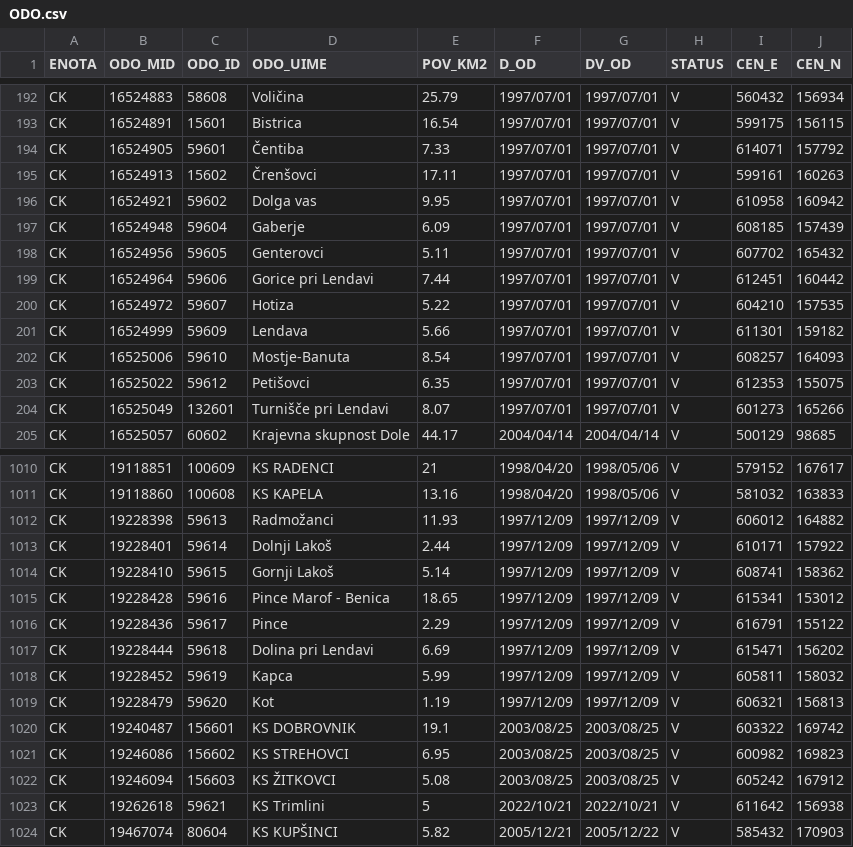
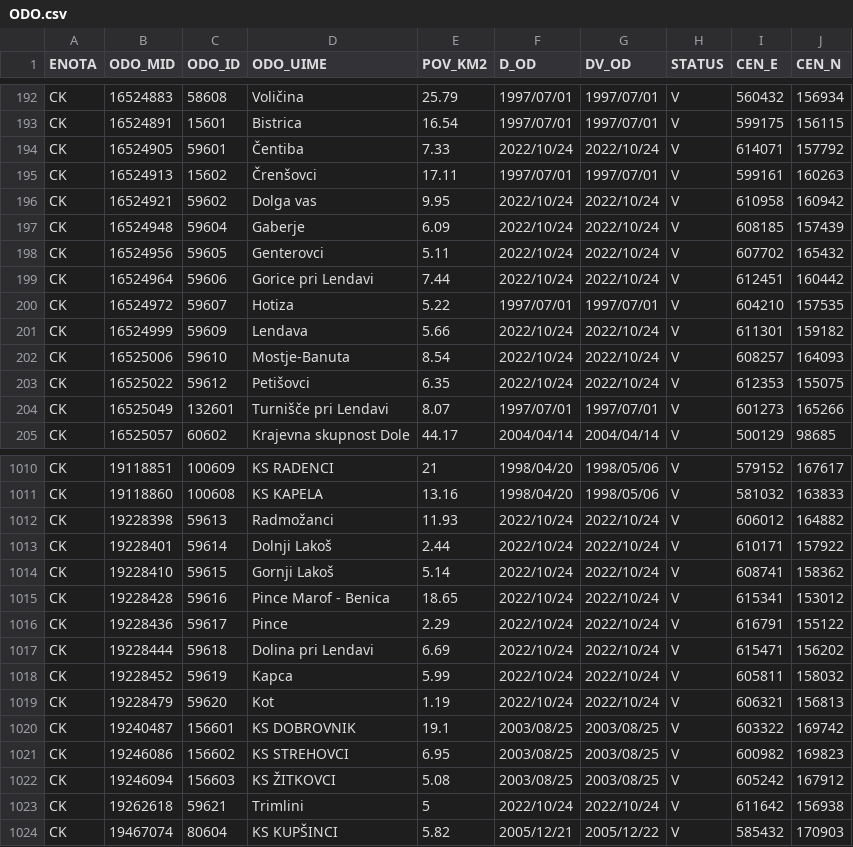
Before and after one commit to stefanb/gurs-rpe, a CSV file: data/ODO.csv, drawn as a sheet; only a part is shown, gaps mark what is left out.

```diff
--- a/data/ODO.csv
+++ b/data/ODO.csv
@@ -193,12 +193,12 @@ CK,16524883,58608,Voličina,25.79,1997/07/01,1997/07/01,V,560432,156934
 CK,16524891,15601,Bistrica,16.54,1997/07/01,1997/07/01,V,599175,156115
-CK,16524905,59601,Čentiba,7.33,1997/07/01,1997/07/01,V,614071,157792
+CK,16524905,59601,Čentiba,7.33,2022/10/24,2022/10/24,V,614071,157792
 CK,16524913,15602,Črenšovci,17.11,1997/07/01,1997/07/01,V,599161,160263
-CK,16524921,59602,Dolga vas,9.95,1997/07/01,1997/07/01,V,610958,160942
-CK,16524948,59604,Gaberje,6.09,1997/07/01,1997/07/01,V,608185,157439
-CK,16524956,59605,Genterovci,5.11,1997/07/01,1997/07/01,V,607702,165432
-CK,16524964,59606,Gorice pri Lendavi,7.44,1997/07/01,1997/07/01,V,612451,160442
+CK,16524921,59602,Dolga vas,9.95,2022/10/24,2022/10/24,V,610958,160942
+CK,16524948,59604,Gaberje,6.09,2022/10/24,2022/10/24,V,608185,157439
+CK,16524956,59605,Genterovci,5.11,2022/10/24,2022/10/24,V,607702,165432
+CK,16524964,59606,Gorice pri Lendavi,7.44,2022/10/24,2022/10/24,V,612451,160442
 CK,16524972,59607,Hotiza,5.22,1997/07/01,1997/07/01,V,604210,157535
-CK,16524999,59609,Lendava,5.66,1997/07/01,1997/07/01,V,611301,159182
-CK,16525006,59610,Mostje-Banuta,8.54,1997/07/01,1997/07/01,V,608257,164093
-CK,16525022,59612,Petišovci,6.35,1997/07/01,1997/07/01,V,612353,155075
+CK,16524999,59609,Lendava,5.66,2022/10/24,2022/10/24,V,611301,159182
+CK,16525006,59610,Mostje-Banuta,8.54,2022/10/24,2022/10/24,V,608257,164093
+CK,16525022,59612,Petišovci,6.35,2022/10/24,2022/10/24,V,612353,155075
 CK,16525049,132601,Turnišče pri Lendavi,8.07,1997/07/01,1997/07/01,V,601273,165266
@@ -1011,10 +1011,10 @@ CK,19118851,100609,KS RADENCI,21,1998/04/20,1998/05/06,V,579152,167617
 CK,19118860,100608,KS KAPELA,13.16,1998/04/20,1998/05/06,V,581032,163833
-CK,19228398,59613,Radmožanci,11.93,1997/12/09,1997/12/09,V,606012,164882
-CK,19228401,59614,Dolnji Lakoš,2.44,1997/12/09,1997/12/09,V,610171,157922
-CK,19228410,59615,Gornji Lakoš,5.14,1997/12/09,1997/12/09,V,608741,158362
-CK,19228428,59616,Pince Marof - Benica,18.65,1997/12/09,1997/12/09,V,615341,153012
-CK,19228436,59617,Pince,2.29,1997/12/09,1997/12/09,V,616791,155122
-CK,19228444,59618,Dolina pri Lendavi,6.69,1997/12/09,1997/12/09,V,615471,156202
-CK,19228452,59619,Kapca,5.99,1997/12/09,1997/12/09,V,605811,158032
-CK,19228479,59620,Kot,1.19,1997/12/09,1997/12/09,V,606321,156813
+CK,19228398,59613,Radmožanci,11.93,2022/10/24,2022/10/24,V,606012,164882
+CK,19228401,59614,Dolnji Lakoš,2.44,2022/10/24,2022/10/24,V,610171,157922
+CK,19228410,59615,Gornji Lakoš,5.14,2022/10/24,2022/10/24,V,608741,158362
+CK,19228428,59616,Pince Marof - Benica,18.65,2022/10/24,2022/10/24,V,615341,153012
+CK,19228436,59617,Pince,2.29,2022/10/24,2022/10/24,V,616791,155122
+CK,19228444,59618,Dolina pri Lendavi,6.69,2022/10/24,2022/10/24,V,615471,156202
+CK,19228452,59619,Kapca,5.99,2022/10/24,2022/10/24,V,605811,158032
+CK,19228479,59620,Kot,1.19,2022/10/24,2022/10/24,V,606321,156813
 CK,19240487,156601,KS DOBROVNIK,19.1,2003/08/25,2003/08/25,V,603322,169742
@@ -1022,3 +1022,3 @@ CK,19246086,156602,KS STREHOVCI,6.95,2003/08/25,2003/08/25,V,600982,169823
 CK,19246094,156603,KS ŽITKOVCI,5.08,2003/08/25,2003/08/25,V,605242,167912
-CK,19262618,59621,KS Trimlini,5,2022/10/21,2022/10/21,V,611642,156938
+CK,19262618,59621,Trimlini,5,2022/10/24,2022/10/24,V,611642,156938
 CK,19467074,80604,KS KUPŠINCI,5.82,2005/12/21,2005/12/22,V,585432,170903
```
Also changed, not shown: data/NA.csv, data/ODO/ODO_CK.csv, 6 other files.
